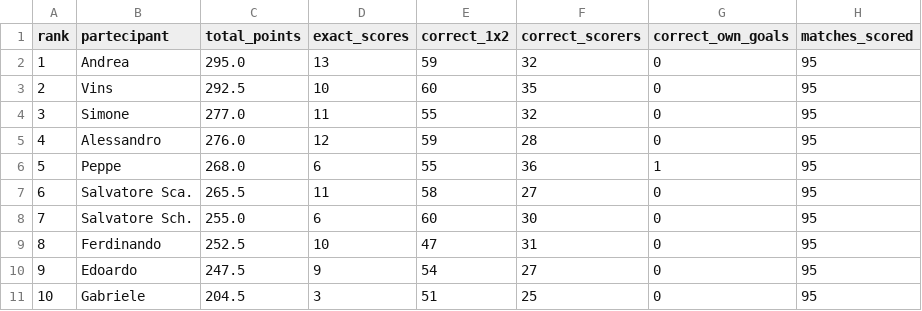
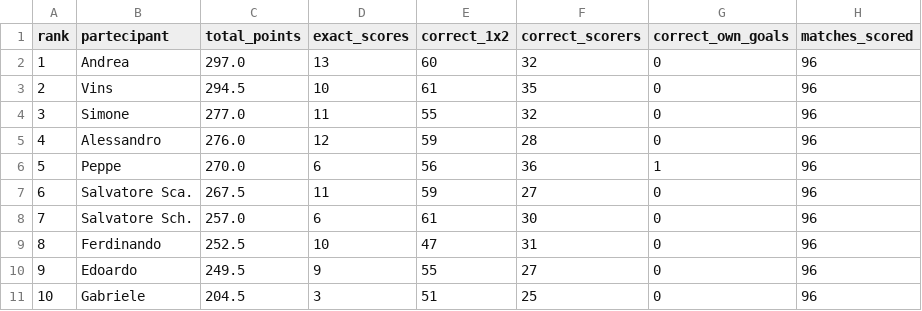
Before and after one commit to andreapoi/INNIAREBACK, a CSV file: data/standings.csv, drawn as a sheet.

Commit message:
Update standings - 2026-07-08 06:45:25

```diff
--- a/data/standings.csv
+++ b/data/standings.csv
@@ -1,11 +1,11 @@
 rank,partecipant,total_points,exact_scores,correct_1x2,correct_scorers,correct_own_goals,matches_scored
-1,Andrea,295.0,13,59,32,0,95
-2,Vins,292.5,10,60,35,0,95
-3,Simone,277.0,11,55,32,0,95
-4,Alessandro,276.0,12,59,28,0,95
-5,Peppe,268.0,6,55,36,1,95
-6,Salvatore Sca.,265.5,11,58,27,0,95
-7,Salvatore Sch.,255.0,6,60,30,0,95
-8,Ferdinando,252.5,10,47,31,0,95
-9,Edoardo,247.5,9,54,27,0,95
-10,Gabriele,204.5,3,51,25,0,95
+1,Andrea,297.0,13,60,32,0,96
+2,Vins,294.5,10,61,35,0,96
+3,Simone,277.0,11,55,32,0,96
+4,Alessandro,276.0,12,59,28,0,96
+5,Peppe,270.0,6,56,36,1,96
+6,Salvatore Sca.,267.5,11,59,27,0,96
+7,Salvatore Sch.,257.0,6,61,30,0,96
+8,Ferdinando,252.5,10,47,31,0,96
+9,Edoardo,249.5,9,55,27,0,96
+10,Gabriele,204.5,3,51,25,0,96
```
